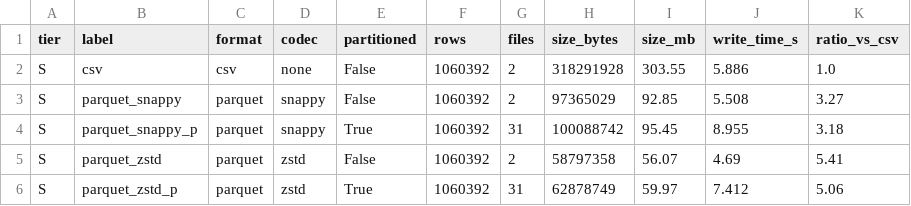
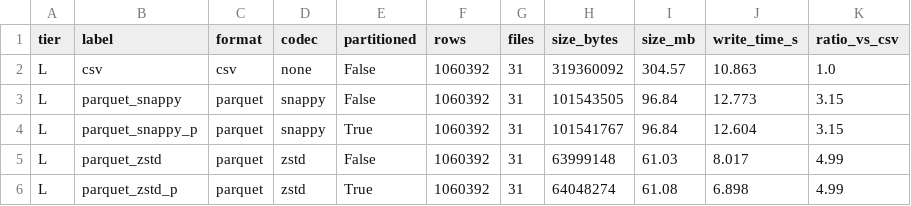
Before and after one commit to HieuBean/BasketLake-E-commerce-Behavior-Intelligence-Platform, a CSV file: results/e3_sizes.csv, drawn as a sheet.

Commit message:
exp: log verified benchmark results for E1, E3 and cluster experiments

```diff
--- a/results/e3_sizes.csv
+++ b/results/e3_sizes.csv
@@ -1,6 +1,6 @@
 tier,label,format,codec,partitioned,rows,files,size_bytes,size_mb,write_time_s,ratio_vs_csv
-S,csv,csv,none,False,1060392,2,318291928,303.55,5.886,1.0
-S,parquet_snappy,parquet,snappy,False,1060392,2,97365029,92.85,5.508,3.27
-S,parquet_snappy_p,parquet,snappy,True,1060392,31,100088742,95.45,8.955,3.18
-S,parquet_zstd,parquet,zstd,False,1060392,2,58797358,56.07,4.69,5.41
-S,parquet_zstd_p,parquet,zstd,True,1060392,31,62878749,59.97,7.412,5.06
+L,csv,csv,none,False,1060392,31,319360092,304.57,10.863,1.0
+L,parquet_snappy,parquet,snappy,False,1060392,31,101543505,96.84,12.773,3.15
+L,parquet_snappy_p,parquet,snappy,True,1060392,31,101541767,96.84,12.604,3.15
+L,parquet_zstd,parquet,zstd,False,1060392,31,63999148,61.03,8.017,4.99
+L,parquet_zstd_p,parquet,zstd,True,1060392,31,64048274,61.08,6.898,4.99
```
Also changed, not shown: results/e3_summary.csv, 34 other files.
